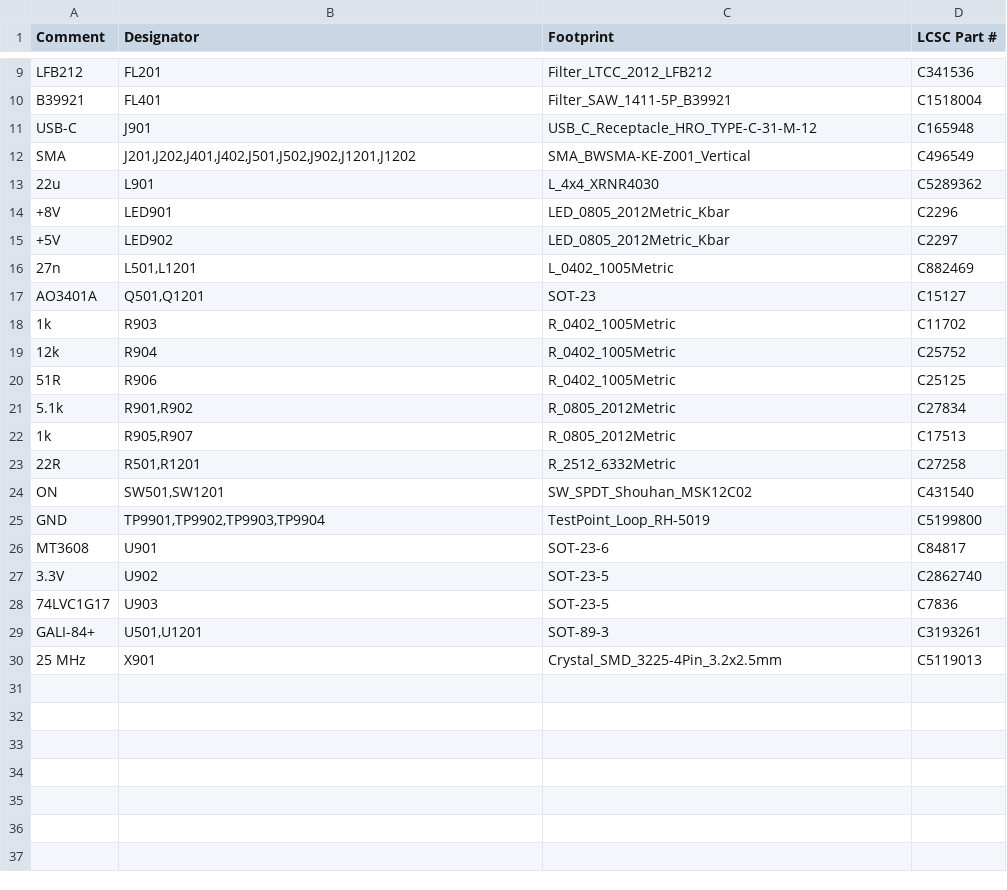
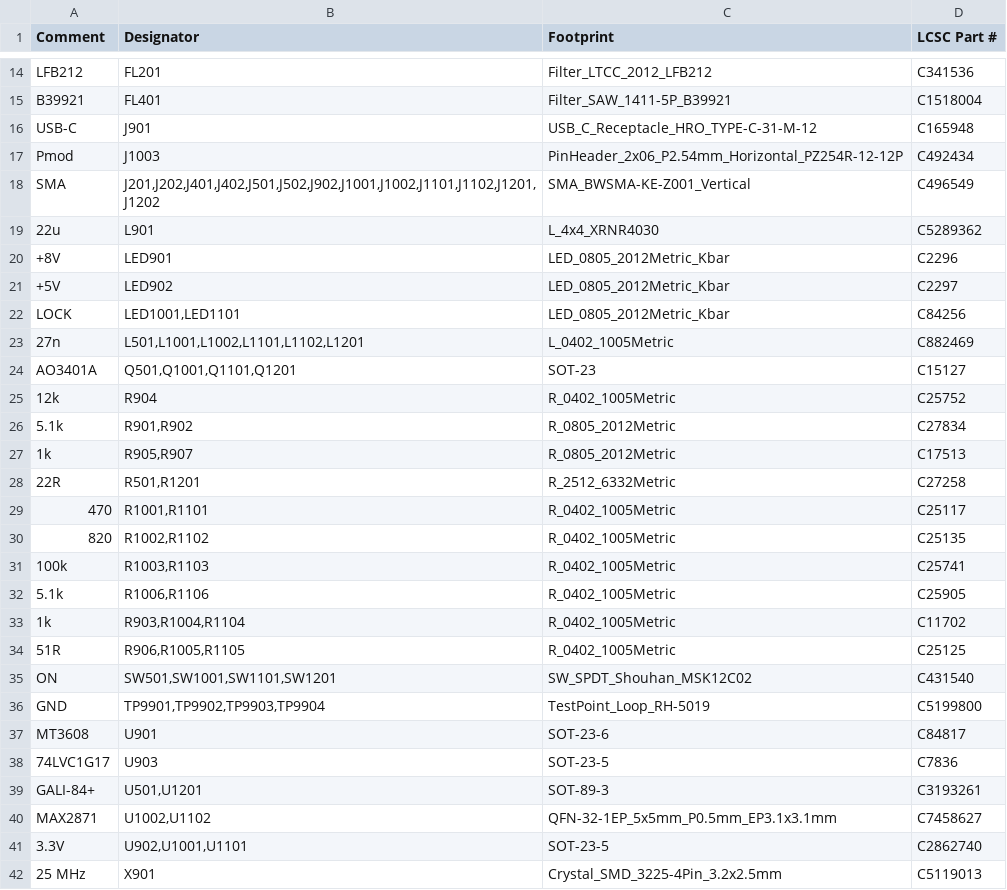
Before and after one commit to gallicchio/AMOD-and-RFMOD, a CSV file: out/rf_mod/rf_mod_bom_jlcpcb_upload.csv, drawn as a sheet; only a part is shown, gaps mark what is left out; the diff covers the shown part only.

```diff
--- a/out/rf_mod/rf_mod_bom_jlcpcb_upload.csv
+++ b/out/rf_mod/rf_mod_bom_jlcpcb_upload.csv
@@ -11,3 +16,4 @@ B39921,FL401,Filter_SAW_1411-5P_B39921,C1518004
 USB-C,J901,USB_C_Receptacle_HRO_TYPE-C-31-M-12,C165948
-SMA,"J201,J202,J401,J402,J501,J502,J902,J1201,J1202",SMA_BWSMA-KE-Z001_Vertical,C496549
+Pmod,J1003,PinHeader_2x06_P2.54mm_Horizontal_PZ254R-12-12P,C492434
+SMA,"J201,J202,J401,J402,J501,J502,J902,J1001,J1002,J1101,J1102,J1201,J1202",SMA_BWSMA-KE-Z001_Vertical,C496549
 22u,L901,L_4x4_XRNR4030,C5289362
@@ -15,7 +21,6 @@ SMA,"J201,J202,J401,J402,J501,J502,J902,J1201,J1202",SMA_BWSMA-KE-Z001_Vertical,
 +5V,LED902,LED_0805_2012Metric_Kbar,C2297
-27n,"L501,L1201",L_0402_1005Metric,C882469
-AO3401A,"Q501,Q1201",SOT-23,C15127
-1k,R903,R_0402_1005Metric,C11702
+LOCK,"LED1001,LED1101",LED_0805_2012Metric_Kbar,C84256
+27n,"L501,L1001,L1002,L1101,L1102,L1201",L_0402_1005Metric,C882469
+AO3401A,"Q501,Q1001,Q1101,Q1201",SOT-23,C15127
 12k,R904,R_0402_1005Metric,C25752
-51R,R906,R_0402_1005Metric,C25125
 5.1k,"R901,R902",R_0805_2012Metric,C27834
@@ -23,8 +28,15 @@ AO3401A,"Q501,Q1201",SOT-23,C15127
 22R,"R501,R1201",R_2512_6332Metric,C27258
-ON,"SW501,SW1201",SW_SPDT_Shouhan_MSK12C02,C431540
+470,"R1001,R1101",R_0402_1005Metric,C25117
+820,"R1002,R1102",R_0402_1005Metric,C25135
+100k,"R1003,R1103",R_0402_1005Metric,C25741
+5.1k,"R1006,R1106",R_0402_1005Metric,C25905
+1k,"R903,R1004,R1104",R_0402_1005Metric,C11702
+51R,"R906,R1005,R1105",R_0402_1005Metric,C25125
+ON,"SW501,SW1001,SW1101,SW1201",SW_SPDT_Shouhan_MSK12C02,C431540
 GND,"TP9901,TP9902,TP9903,TP9904",TestPoint_Loop_RH-5019,C5199800
 MT3608,U901,SOT-23-6,C84817
-3.3V,U902,SOT-23-5,C2862740
 74LVC1G17,U903,SOT-23-5,C7836
 GALI-84+,"U501,U1201",SOT-89-3,C3193261
+MAX2871,"U1002,U1102",QFN-32-1EP_5x5mm_P0.5mm_EP3.1x3.1mm,C7458627
+3.3V,"U902,U1001,U1101",SOT-23-5,C2862740
 25 MHz,X901,Crystal_SMD_3225-4Pin_3.2x2.5mm,C5119013
```
Also changed, not shown: 6 added rows, 1 removed row and 1 edited cell elsewhere in this file, out/rf_mod/rf_mod_bom_costed.csv, out/rf_mod/rf_mod_cpl_jlcpcb_upload.csv, 49 other files.
